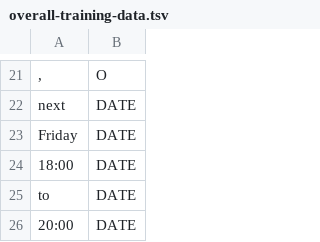
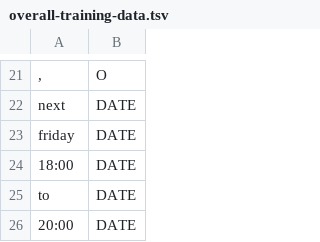
Before and after one commit to cs2103aug2014-w15-2j/main, a TSV file: src/NLPTraining/overall-training-data.tsv, drawn as a sheet; only a part is shown, gaps mark what is left out; the diff covers the shown part only; the diff names each change by its address in the sheet, - before the commit and + after, or states it on an @@ line.

Commit message:
Overall her model updated

```diff
--- a/src/NLPTraining/overall-training-data.tsv
+++ b/src/NLPTraining/overall-training-data.tsv
-A23: Friday
+A23: friday
```
Also changed, not shown: 109 added rows elsewhere in this file, 1 other file.
